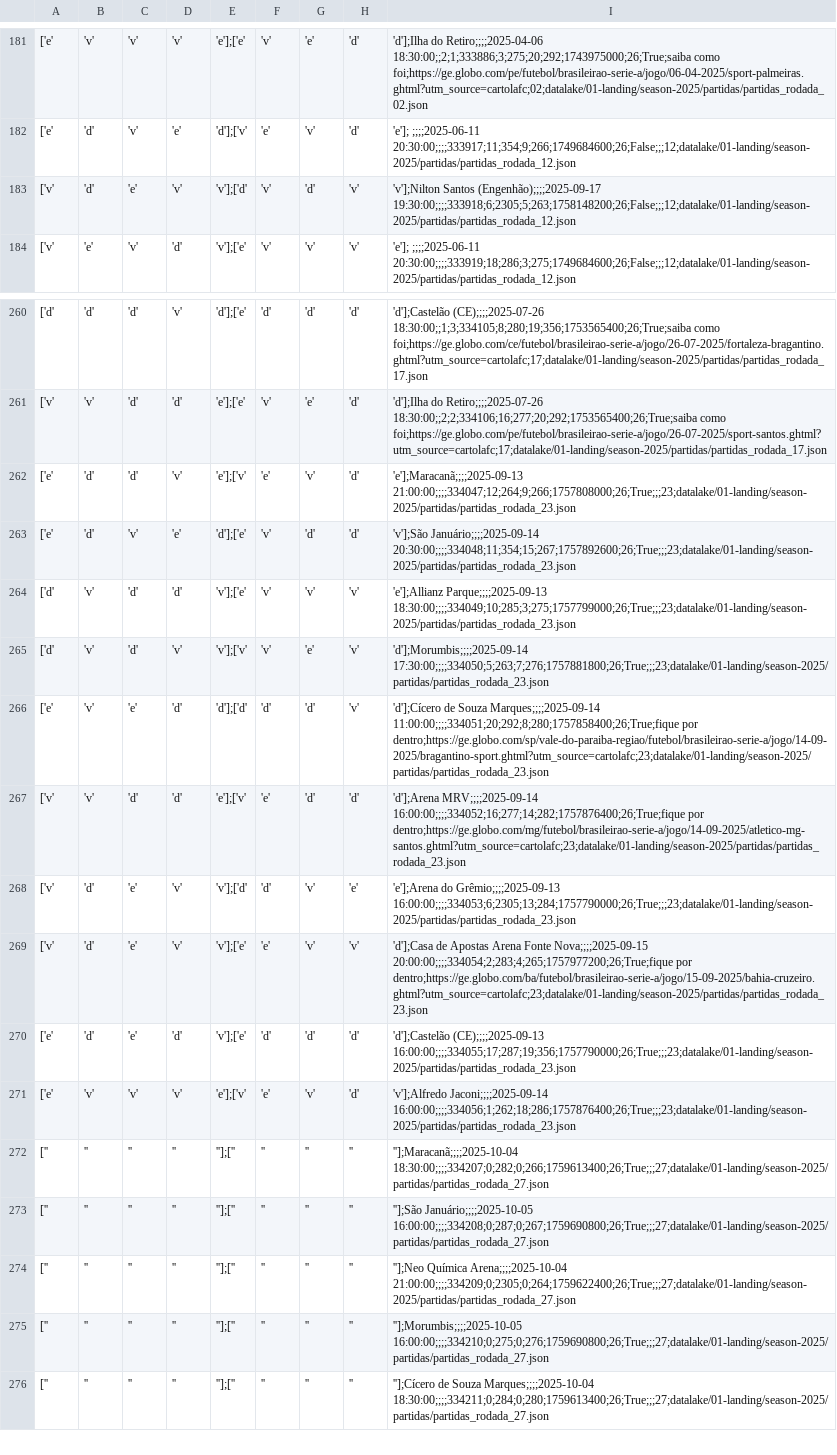
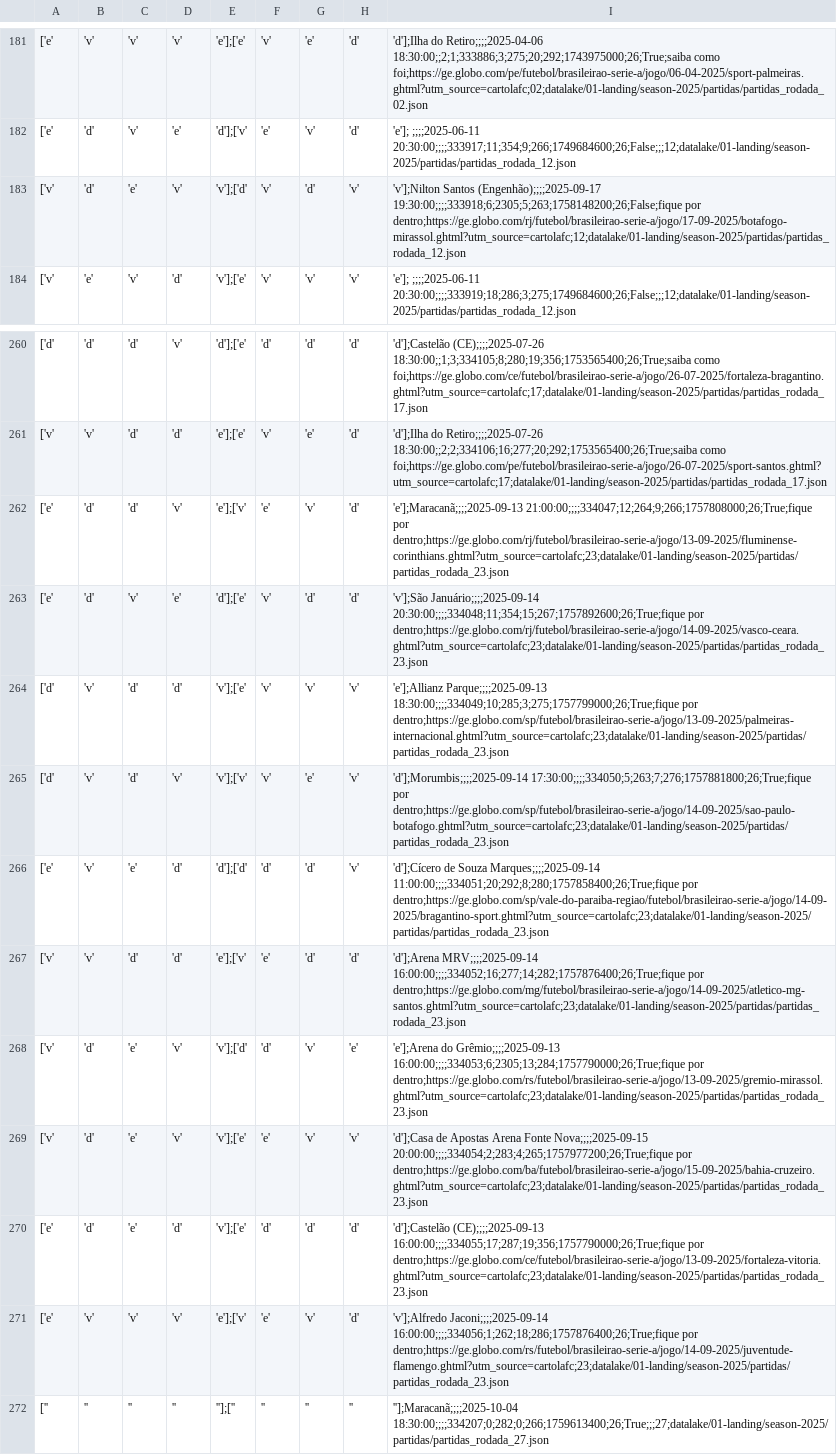
Before and after one commit to adntayer/cartola_datalake, a CSV file: datalake/02-bronze/season-2025/partidas/partidas.csv, drawn as a sheet; only a part is shown, gaps mark what is left out; the shorter side is filled out with more unchanged rows; the diff names each change by its address in the sheet, - before the commit and + after, or states it on an @@ line.

Commit message:
📡 [data landing-to-bronze partidas]: automatic update data Sat Sep 13 10:31:46 UTC 2025

```diff
--- a/datalake/02-bronze/season-2025/partidas/partidas.csv
+++ b/datalake/02-bronze/season-2025/partidas/partidas.csv
-I183: …Santos (Engenhão);;;;2025-09-17 19:30:00;;;;333918;6;2305;5;263;1758148200;26;False;;;12;datalake/01-landing/season-2025/partidas/partidas_rodada_12.json
+I183: …Santos (Engenhão);;;;2025-09-17 19:30:00;;;;333918;6;2305;5;263;1758148200;26;False;fique por dentro;https://ge.globo.com/rj/futebol/brasileirao-serie-a/jogo/17-09-2025/botafogo-mirassol.ghtml?utm_source=cartolafc;12;datalake/01-landing/season-2025/partidas/partidas_rodada_12.json
-I262: 'e'];Maracanã;;;;2025-09-13 21:00:00;;;;334047;12;264;9;266;1757808000;26;True;;;23;datalake/01-landing/season-2025/partidas/partidas_rodada_23.json
+I262: 'e'];Maracanã;;;;2025-09-13 21:00:00;;;;334047;12;264;9;266;1757808000;26;True;fique por dentro;https://ge.globo.com/rj/futebol/brasileirao-serie-a/jogo/13-09-2025/fluminense-corinthians.ghtml?utm_source=cartolafc;23;datalake/01-landing/season-2025/partidas/partidas_rodada_23.json
-I263: 'v'];São Januário;;;;2025-09-14 20:30:00;;;;334048;11;354;15;267;1757892600;26;True;;;23;datalake/01-landing/season-2025/partidas/partidas_rodada_23.json
+I263: 'v'];São Januário;;;;2025-09-14 20:30:00;;;;334048;11;354;15;267;1757892600;26;True;fique por dentro;https://ge.globo.com/rj/futebol/brasileirao-serie-a/jogo/14-09-2025/vasco-ceara.ghtml?utm_source=cartolafc;23;datalake/01-landing/season-2025/partidas/partidas_rodada_23.json
-I264: 'e'];Allianz Parque;;;;2025-09-13 18:30:00;;;;334049;10;285;3;275;1757799000;26;True;;;23;datalake/01-landing/season-2025/partidas/partidas_rodada_23.json
+I264: 'e'];Allianz Parque;;;;2025-09-13 18:30:00;;;;334049;10;285;3;275;1757799000;26;True;fique por dentro;https://ge.globo.com/sp/futebol/brasileirao-serie-a/jogo/13-09-2025/palmeiras-internacional.ghtml?utm_source=cartolafc;23;datalake/01-landing/season-2025/partidas/partidas_rodada_23.json
-I265: 'd'];Morumbis;;;;2025-09-14 17:30:00;;;;334050;5;263;7;276;1757881800;26;True;;;23;datalake/01-landing/season-2025/partidas/partidas_rodada_23.json
+I265: 'd'];Morumbis;;;;2025-09-14 17:30:00;;;;334050;5;263;7;276;1757881800;26;True;fique por dentro;https://ge.globo.com/sp/futebol/brasileirao-serie-a/jogo/14-09-2025/sao-paulo-botafogo.ghtml?utm_source=cartolafc;23;datalake/01-landing/season-2025/partidas/partidas_rodada_23.json
-I268: …do Grêmio;;;;2025-09-13 16:00:00;;;;334053;6;2305;13;284;1757790000;26;True;;;23;datalake/01-landing/season-2025/partidas/partidas_rodada_23.json
+I268: …do Grêmio;;;;2025-09-13 16:00:00;;;;334053;6;2305;13;284;1757790000;26;True;fique por dentro;https://ge.globo.com/rs/futebol/brasileirao-serie-a/jogo/13-09-2025/gremio-mirassol.ghtml?utm_source=cartolafc;23;datalake/01-landing/season-2025/partidas/partidas_rodada_23.json
-I270: 'd'];Castelão (CE);;;;2025-09-13 16:00:00;;;;334055;17;287;19;356;1757790000;26;True;;;23;datalake/01-landing/season-2025/partidas/partidas_rodada_23.json
+I270: 'd'];Castelão (CE);;;;2025-09-13 16:00:00;;;;334055;17;287;19;356;1757790000;26;True;fique por dentro;https://ge.globo.com/ce/futebol/brasileirao-serie-a/jogo/13-09-2025/fortaleza-vitoria.ghtml?utm_source=cartolafc;23;datalake/01-landing/season-2025/partidas/partidas_rodada_23.json
-I271: 'v'];Alfredo Jaconi;;;;2025-09-14 16:00:00;;;;334056;1;262;18;286;1757876400;26;True;;;23;datalake/01-landing/season-2025/partidas/partidas_rodada_23.json
+I271: 'v'];Alfredo Jaconi;;;;2025-09-14 16:00:00;;;;334056;1;262;18;286;1757876400;26;True;fique por dentro;https://ge.globo.com/rs/futebol/brasileirao-serie-a/jogo/14-09-2025/juventude-flamengo.ghtml?utm_source=cartolafc;23;datalake/01-landing/season-2025/partidas/partidas_rodada_23.json
```
